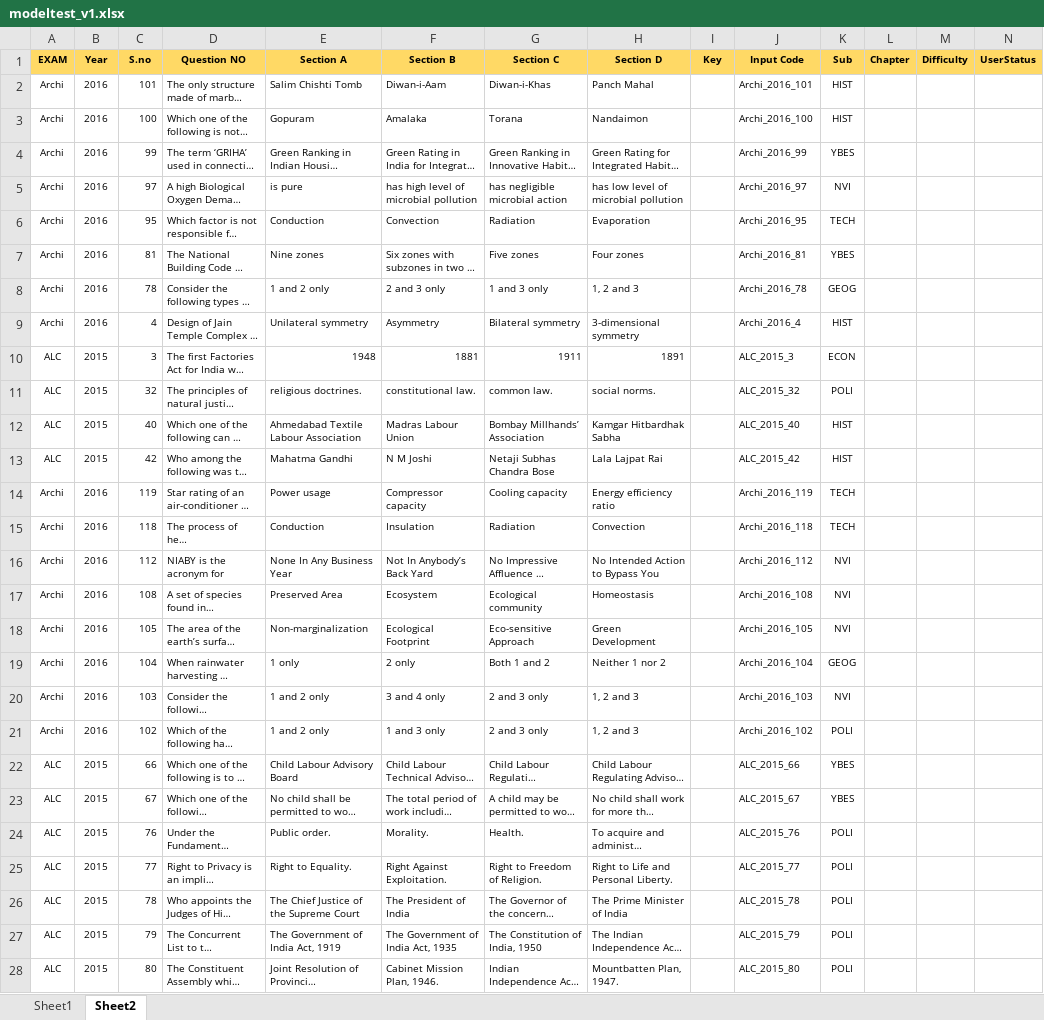
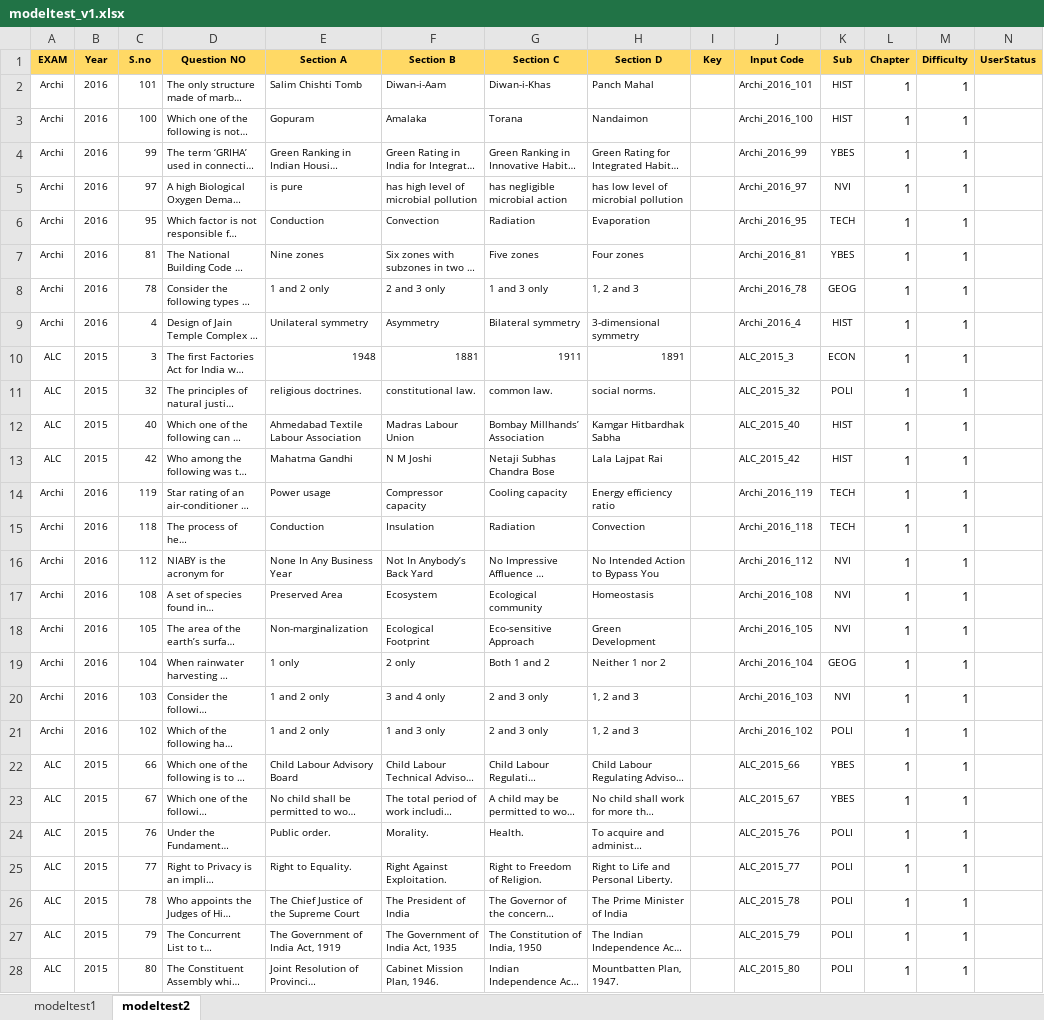
Before and after one commit to salgubelli/testprep, an Excel workbook: app/src/main/res/raw/modeltest_v1.xlsx, sheet modeltest2, drawn as a sheet; only a part is shown; long unchanged cells end in …; values as stored, in another font and other column widths than the file's, no borders; the diff covers the shown part only; the diff names each change by its address in the sheet, - before the commit and + after, or states it on an @@ line.

Commit message:
testprep: create multiple tables for quiz and modeltest in the same DB

```diff
--- a/app/src/main/res/raw/modeltest_v1.xlsx (sheet modeltest2)
+++ b/app/src/main/res/raw/modeltest_v1.xlsx (sheet modeltest2)
-sheet tab: Sheet1
+sheet tab: modeltest1
-sheet tab: Sheet2
+sheet tab: modeltest2
-L2:L28 (Chapter): (empty)
+L2:L28 (Chapter): 1
-M2:M28 (Difficulty): (empty)
+M2:M28 (Difficulty): 1
```
Also changed, not shown: 260 edited cells elsewhere in this sheet, sheet modeltest1, app/src/main/res/raw/qbank_v1.xlsx, app/src/main/res/raw/quiz_v1.xlsx, 2 other files.
